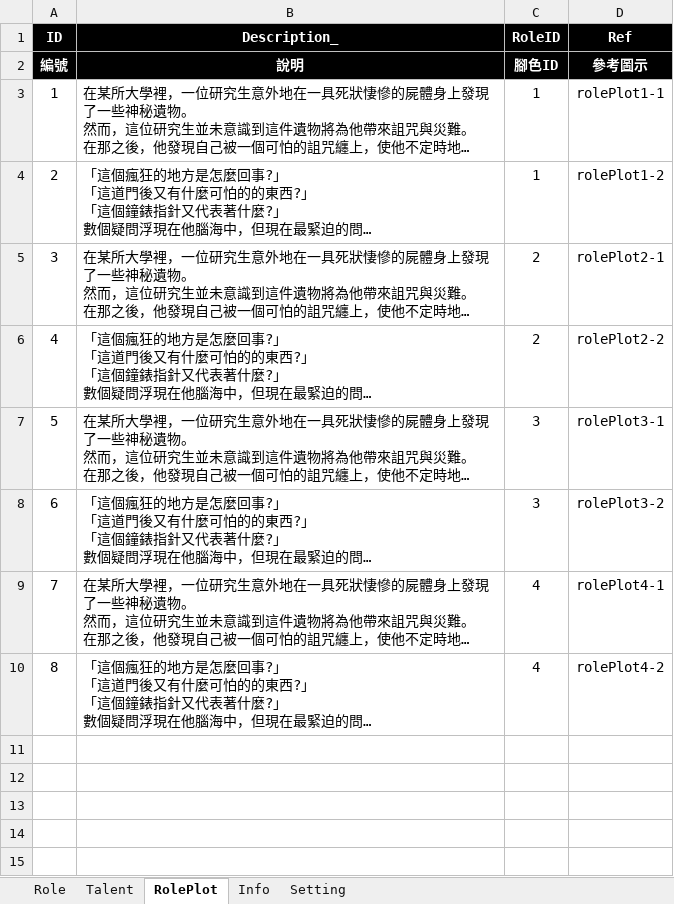
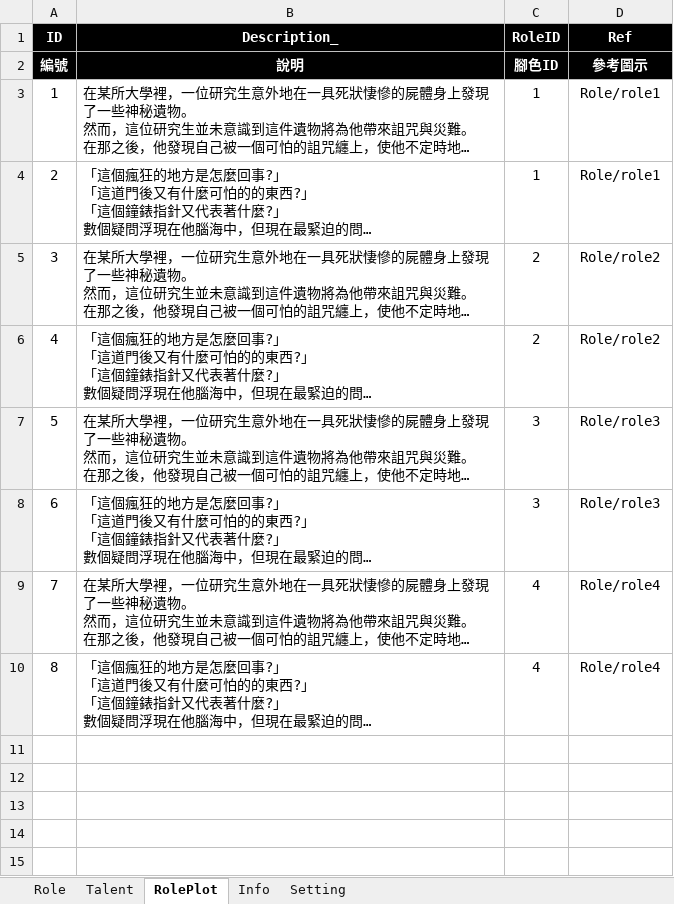
Before and after one commit to scozfortest/thedoor, an Excel workbook: Design/Role.xlsm, sheet RolePlot, drawn as a sheet; only a part is shown; long unchanged cells end in …; values as stored, in another font and other column widths than the file's, no borders; the diff names each change by its address in the sheet, - before the commit and + after, or states it on an @@ line.

```diff
--- a/Design/Role.xlsm (sheet RolePlot)
+++ b/Design/Role.xlsm (sheet RolePlot)
-D3 (Ref): rolePlot1-1
+D3 (Ref): Role/role1
-D4 (Ref): rolePlot1-2
+D4 (Ref): Role/role1
-D5 (Ref): rolePlot2-1
+D5 (Ref): Role/role2
-D6 (Ref): rolePlot2-2
+D6 (Ref): Role/role2
-D7 (Ref): rolePlot3-1
+D7 (Ref): Role/role3
-D8 (Ref): rolePlot3-2
+D8 (Ref): Role/role3
-D9 (Ref): rolePlot4-1
+D9 (Ref): Role/role4
-D10 (Ref): rolePlot4-2
+D10 (Ref): Role/role4
```
Also changed, not shown: Design/Monster.xlsm, Design/Script.xlsm, 24 other files.
